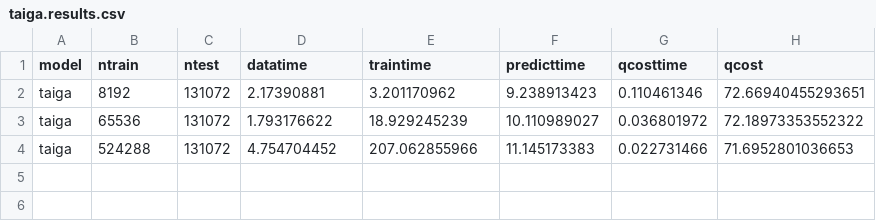
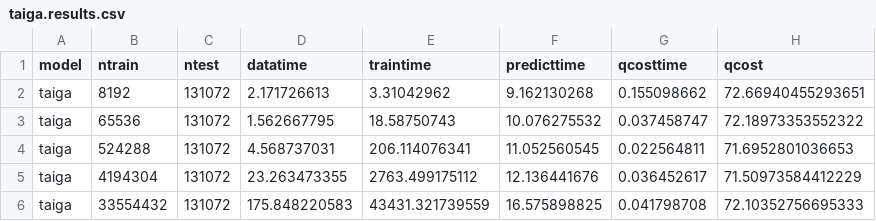
Before and after one commit to wahpenayo/taigabench, a CSV file: output/qcost/ontime/taiga.results.csv, drawn as a sheet.

Commit message:
taiga results

```diff
--- a/output/qcost/ontime/taiga.results.csv
+++ b/output/qcost/ontime/taiga.results.csv
@@ -1,4 +1,6 @@
 model,ntrain,ntest,datatime,traintime,predicttime,qcosttime,qcost
-taiga,8192,131072,2.17390881,3.201170962,9.238913423,0.110461346,72.66940455293651
-taiga,65536,131072,1.793176622,18.929245239,10.110989027,0.036801972,72.18973353552322
-taiga,524288,131072,4.754704452,207.062855966,11.145173383,0.022731466,71.6952801036653
+taiga,8192,131072,2.171726613,3.31042962,9.162130268,0.155098662,72.66940455293651
+taiga,65536,131072,1.562667795,18.58750743,10.076275532,0.037458747,72.18973353552322
+taiga,524288,131072,4.568737031,206.114076341,11.052560545,0.022564811,71.6952801036653
+taiga,4194304,131072,23.263473355,2763.499175112,12.136441676,0.036452617,71.50973584412229
+taiga,33554432,131072,175.848220583,43431.321739559,16.575898825,0.041798708,72.10352756695333
```
